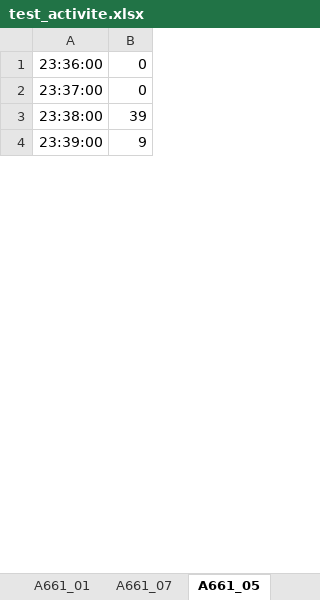
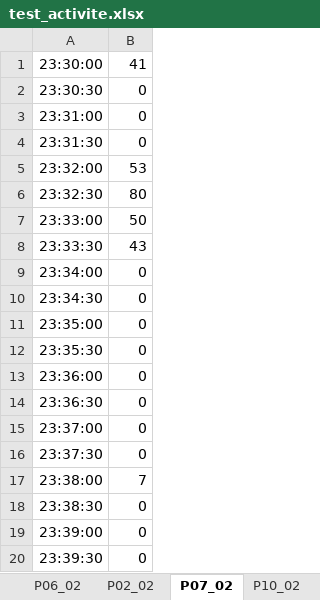
Before and after one commit to GaelleJulien/TEMPCA, an Excel workbook: test_activite.xlsx, sheet P07_02, drawn as a sheet; only a part is shown; values as stored, in another font and other column widths than the file's, no borders; addresses are those after the commit; the diff covers the shown part only; the diff names each change by its address in the sheet, - before the commit and + after, or states it on an @@ line.

```diff
--- a/test_activite.xlsx (sheet P07_02)
+++ b/test_activite.xlsx (sheet P07_02)
-sheet tab: A661_01
+sheet tab: P06_02
-sheet tab: A661_07
+sheet tab: P02_02
-sheet tab: A661_05
+sheet tab: P07_02
+sheet tab: P10_02
+row 1: 23:30:00 | 41
+row 2: 23:30:30 | 0
+row 3: 23:31:00 | 0
+row 4: 23:31:30 | 0
+row 5: 23:32:00 | 53
+row 6: 23:32:30 | 80
+row 7: 23:33:00 | 50
+row 8: 23:33:30 | 43
+row 9: 23:34:00 | 0
+row 10: 23:34:30 | 0
+row 11: 23:35:00 | 0
+row 12: 23:35:30 | 0
+row 14: 23:36:30 | 0
+row 16: 23:37:30 | 0
-B17: 39
+B17: 7
+row 18: 23:38:30 | 0
-B19: 9
+B19: 0
+row 20: 23:39:30 | 0
```
Also changed, not shown: 392 added rows, 15 removed rows and 86 edited cells elsewhere in this sheet, sheet P04_02, sheet P06_02, sheet P02_02, sheet P11_02, sheet P03_02, sheet P08_02, 1 more sheet, other sheet tabs, CombinedActivity.xlsx, DécoupageNuit.xlsx, 18 other files.
